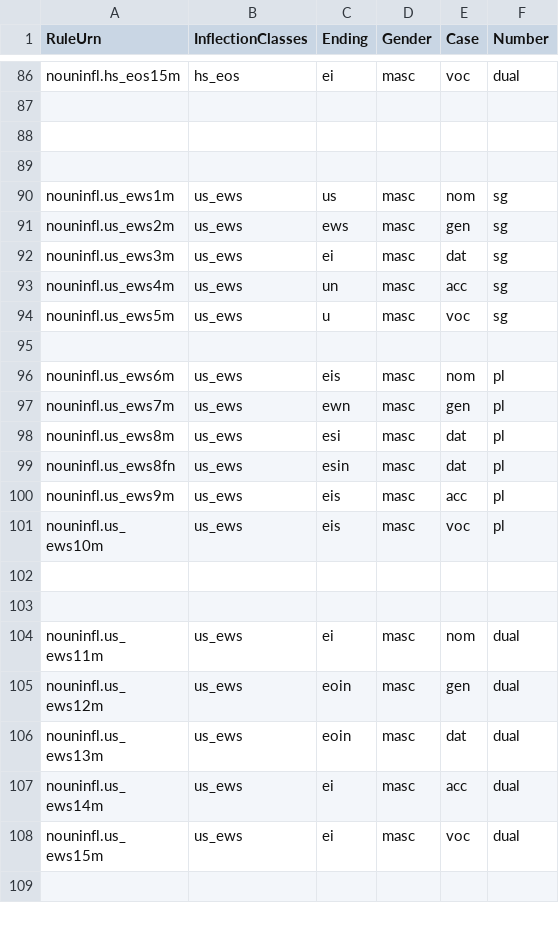
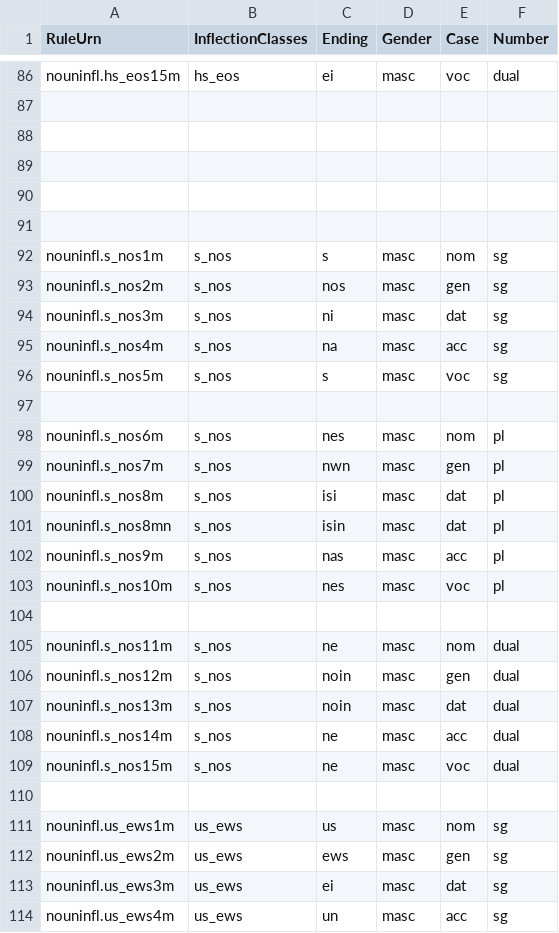
Before and after one commit to homermultitext/closed-hmt-lexicon, a CSV file: greek/rules-csv/nouns/nouns3masc.csv, drawn as a sheet; only a part is shown, gaps mark what is left out; the shorter side is filled out with more unchanged rows.

```diff
--- a/greek/rules-csv/nouns/nouns3masc.csv
+++ b/greek/rules-csv/nouns/nouns3masc.csv
@@ -89,2 +89,23 @@ nouninfl.hs_eos15m,hs_eos,ei,masc,voc,dual
 
+
+
+nouninfl.s_nos1m,s_nos,s,masc,nom,sg
+nouninfl.s_nos2m,s_nos,nos,masc,gen,sg
+nouninfl.s_nos3m,s_nos,ni,masc,dat,sg
+nouninfl.s_nos4m,s_nos,na,masc,acc,sg
+nouninfl.s_nos5m,s_nos,s,masc,voc,sg
+
+nouninfl.s_nos6m,s_nos,nes,masc,nom,pl
+nouninfl.s_nos7m,s_nos,nwn,masc,gen,pl
+nouninfl.s_nos8m,s_nos,isi,masc,dat,pl
+nouninfl.s_nos8mn,s_nos,isin,masc,dat,pl
+nouninfl.s_nos9m,s_nos,nas,masc,acc,pl
+nouninfl.s_nos10m,s_nos,nes,masc,voc,pl
+
+nouninfl.s_nos11m,s_nos,ne,masc,nom,dual
+nouninfl.s_nos12m,s_nos,noin,masc,gen,dual
+nouninfl.s_nos13m,s_nos,noin,masc,dat,dual
+nouninfl.s_nos14m,s_nos,ne,masc,acc,dual
+nouninfl.s_nos15m,s_nos,ne,masc,voc,dual
+
 nouninfl.us_ews1m,us_ews,us,masc,nom,sg
```
Also changed, not shown: greek/rules-csv/nouns/nouns1.csv, greek/rules-csv/nouns/nouns3fem.csv, 1 other file.
